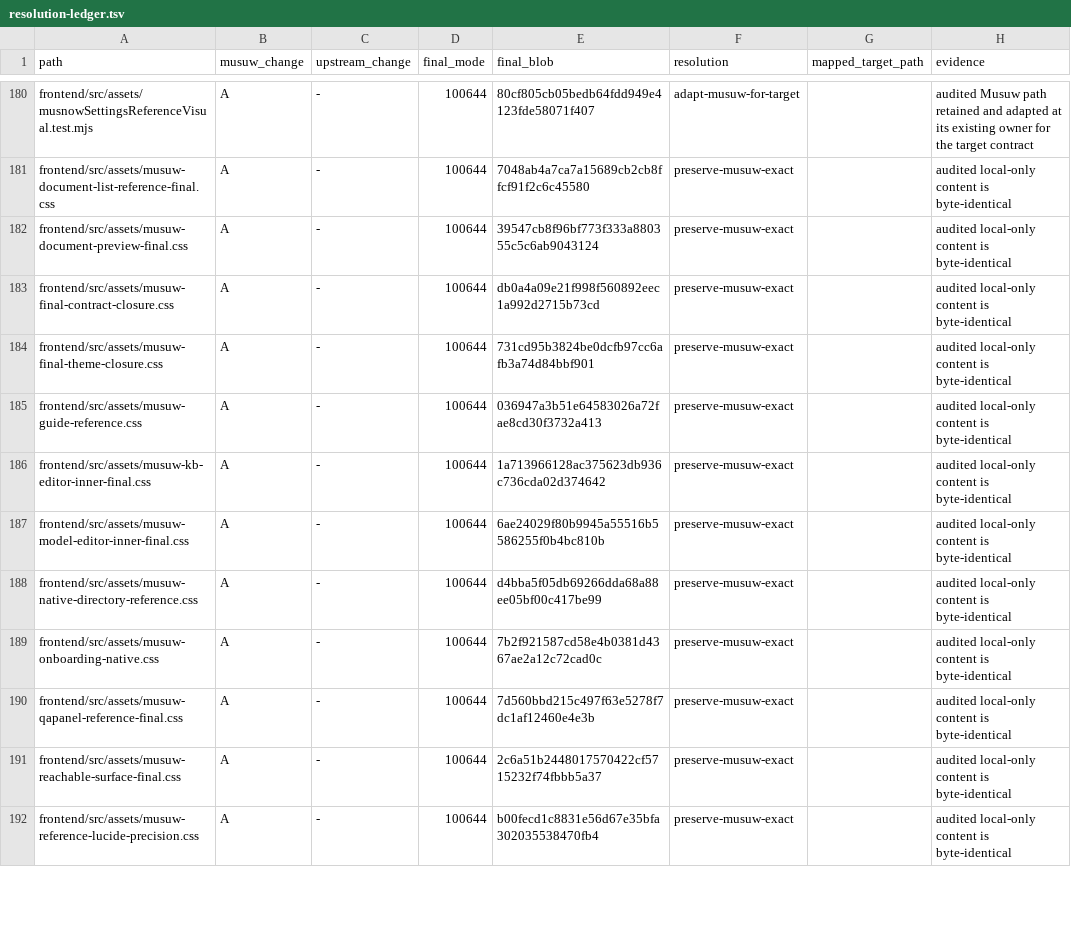
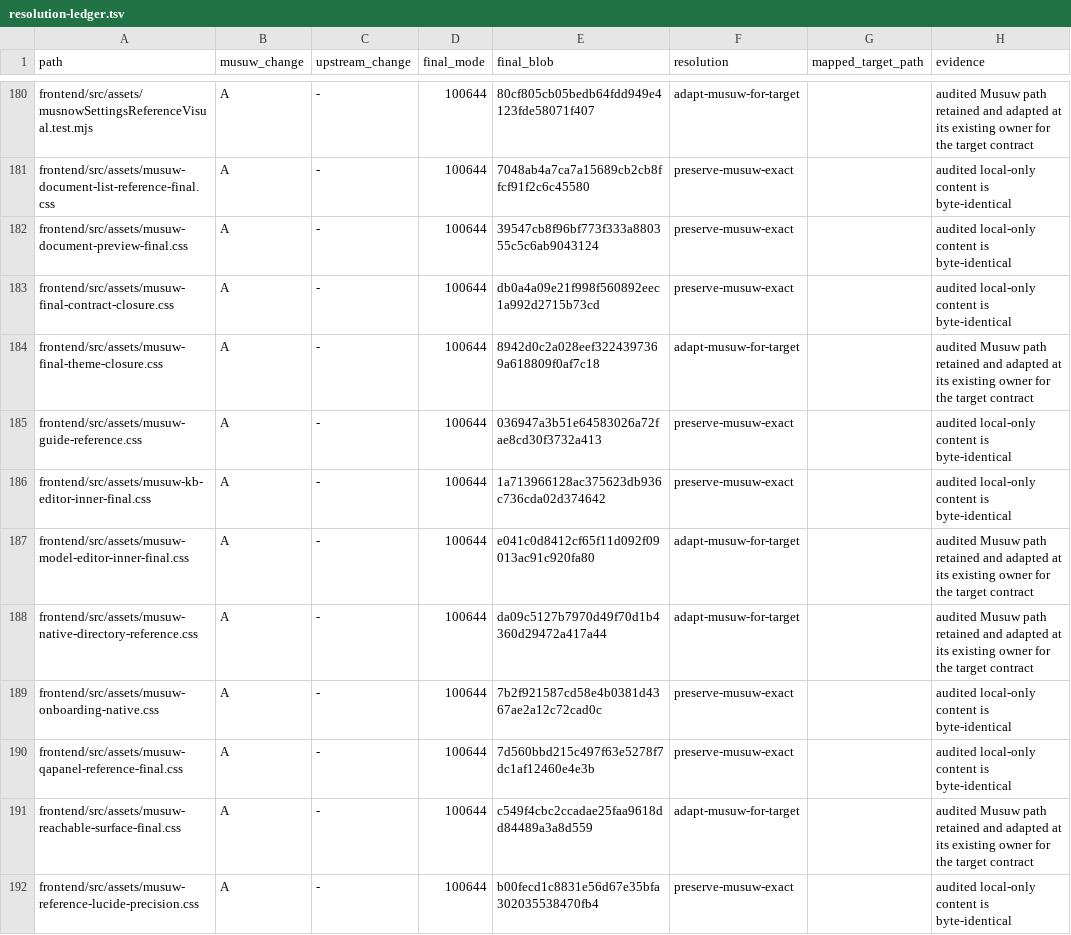
Before and after one commit to estromeglovettgen-coder/musuw, a TSV file: third_party/weknora/upgrades/81142df/resolution-ledger.tsv, drawn as a sheet; only a part is shown, gaps mark what is left out; the diff covers the shown part only.

```diff
--- a/third_party/weknora/upgrades/81142df/resolution-ledger.tsv
+++ b/third_party/weknora/upgrades/81142df/resolution-ledger.tsv
@@ -183,10 +183,10 @@ frontend/src/assets/musuw-document-preview-final.css	A	-	100644	39547cb8f96bf773
 frontend/src/assets/musuw-final-contract-closure.css	A	-	100644	db0a4a09e21f998f560892eec1a992d2715b73cd	preserve-musuw-exact		audited local-only content is byte-identical
-frontend/src/assets/musuw-final-theme-closure.css	A	-	100644	731cd95b3824be0dcfb97cc6afb3a74d84bbf901	preserve-musuw-exact		audited local-only content is byte-identical
+frontend/src/assets/musuw-final-theme-closure.css	A	-	100644	8942d0c2a028eef3224397369a618809f0af7c18	adapt-musuw-for-target		audited Musuw path retained and adapted at its existing owner for the target contract
 frontend/src/assets/musuw-guide-reference.css	A	-	100644	036947a3b51e64583026a72fae8cd30f3732a413	preserve-musuw-exact		audited local-only content is byte-identical
 frontend/src/assets/musuw-kb-editor-inner-final.css	A	-	100644	1a713966128ac375623db936c736cda02d374642	preserve-musuw-exact		audited local-only content is byte-identical
-frontend/src/assets/musuw-model-editor-inner-final.css	A	-	100644	6ae24029f80b9945a55516b5586255f0b4bc810b	preserve-musuw-exact		audited local-only content is byte-identical
-frontend/src/assets/musuw-native-directory-reference.css	A	-	100644	d4bba5f05db69266dda68a88ee05bf00c417be99	preserve-musuw-exact		audited local-only content is byte-identical
+frontend/src/assets/musuw-model-editor-inner-final.css	A	-	100644	e041c0d8412cf65f11d092f09013ac91c920fa80	adapt-musuw-for-target		audited Musuw path retained and adapted at its existing owner for the target contract
+frontend/src/assets/musuw-native-directory-reference.css	A	-	100644	da09c5127b7970d49f70d1b4360d29472a417a44	adapt-musuw-for-target		audited Musuw path retained and adapted at its existing owner for the target contract
 frontend/src/assets/musuw-onboarding-native.css	A	-	100644	7b2f921587cd58e4b0381d4367ae2a12c72cad0c	preserve-musuw-exact		audited local-only content is byte-identical
 frontend/src/assets/musuw-qapanel-reference-final.css	A	-	100644	7d560bbd215c497f63e5278f7dc1af12460e4e3b	preserve-musuw-exact		audited local-only content is byte-identical
-frontend/src/assets/musuw-reachable-surface-final.css	A	-	100644	2c6a51b2448017570422cf5715232f74fbbb5a37	preserve-musuw-exact		audited local-only content is byte-identical
+frontend/src/assets/musuw-reachable-surface-final.css	A	-	100644	c549f4cbc2ccadae25faa9618dd84489a3a8d559	adapt-musuw-for-target		audited Musuw path retained and adapted at its existing owner for the target contract
 frontend/src/assets/musuw-reference-lucide-precision.css	A	-	100644	b00fecd1c8831e56d67e35bfa302035538470fb4	preserve-musuw-exact		audited local-only content is byte-identical
```
Also changed, not shown: 90 edited cells elsewhere in this file, 54 other files.
